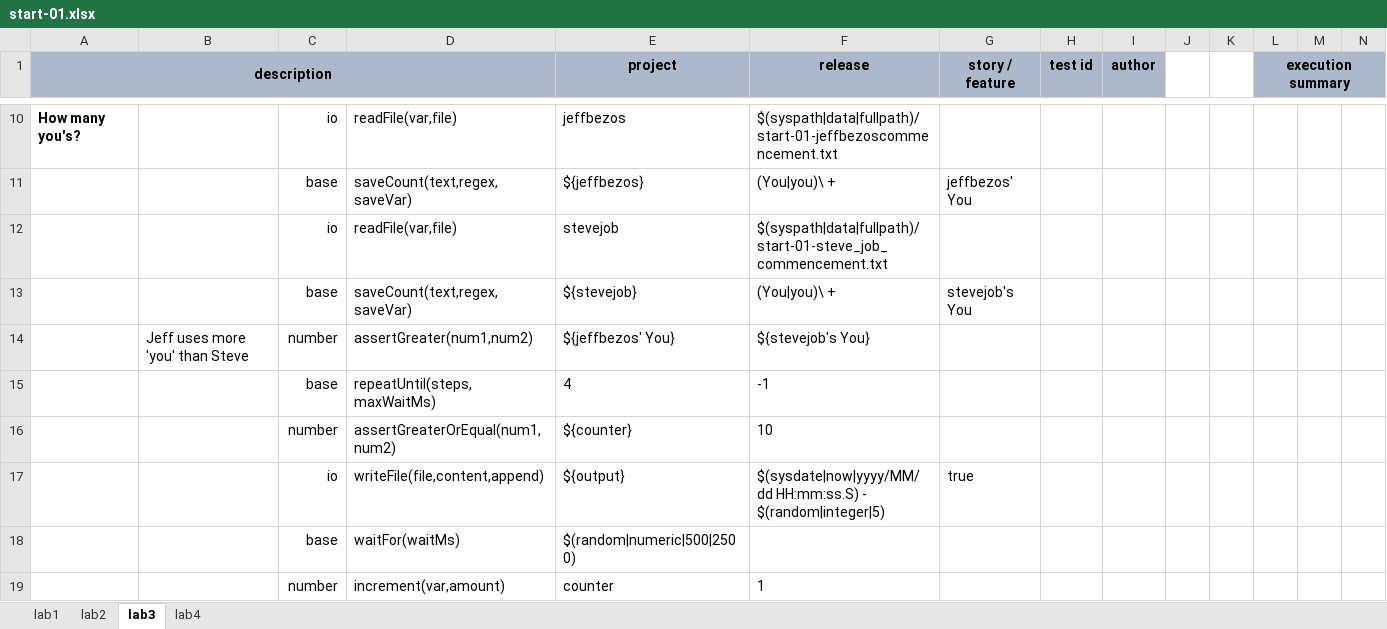
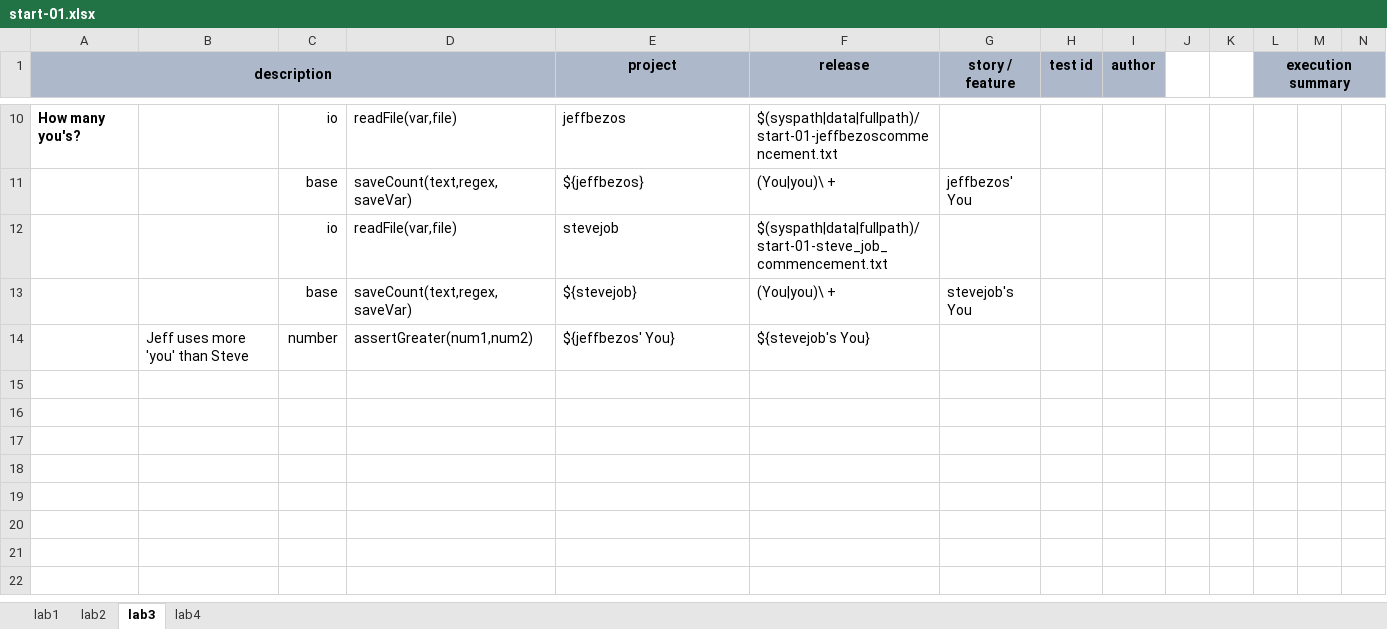
Before and after one commit to nexiality/tutorials, an Excel workbook: artifact/script/start-01.xlsx, sheet lab3, drawn as a sheet; only a part is shown, gaps mark what is left out; values as stored, in another font and other column widths than the file's, no borders; conditional formats not drawn; rows hold the shown columns only; the diff names each change by its address in the sheet, - before the commit and + after, or states it on an @@ line.

```diff
--- a/artifact/script/start-01.xlsx (sheet lab3)
+++ b/artifact/script/start-01.xlsx (sheet lab3)
-row 15:  |  | base | repeatUntil(steps,maxWaitMs) | 4 | -1
-row 16:  |  | number | assertGreaterOrEqual(num1,num2) | ${counter} | 10
-row 17:  |  | io | writeFile(file,content,append) | ${output} | $(sysdate|now|yyyy/MM/dd HH:mm:ss.S) - $(random|integer|5) | true
-row 18:  |  | base | waitFor(waitMs) | $(random|numeric|500|2500)
-row 19:  |  | number | increment(var,amount) | counter | 1
```
Also changed, not shown: sheet lab4, artifact/data/web-06.data.xlsx, artifact/script/rdbms-01.xlsx, 20 other files.
